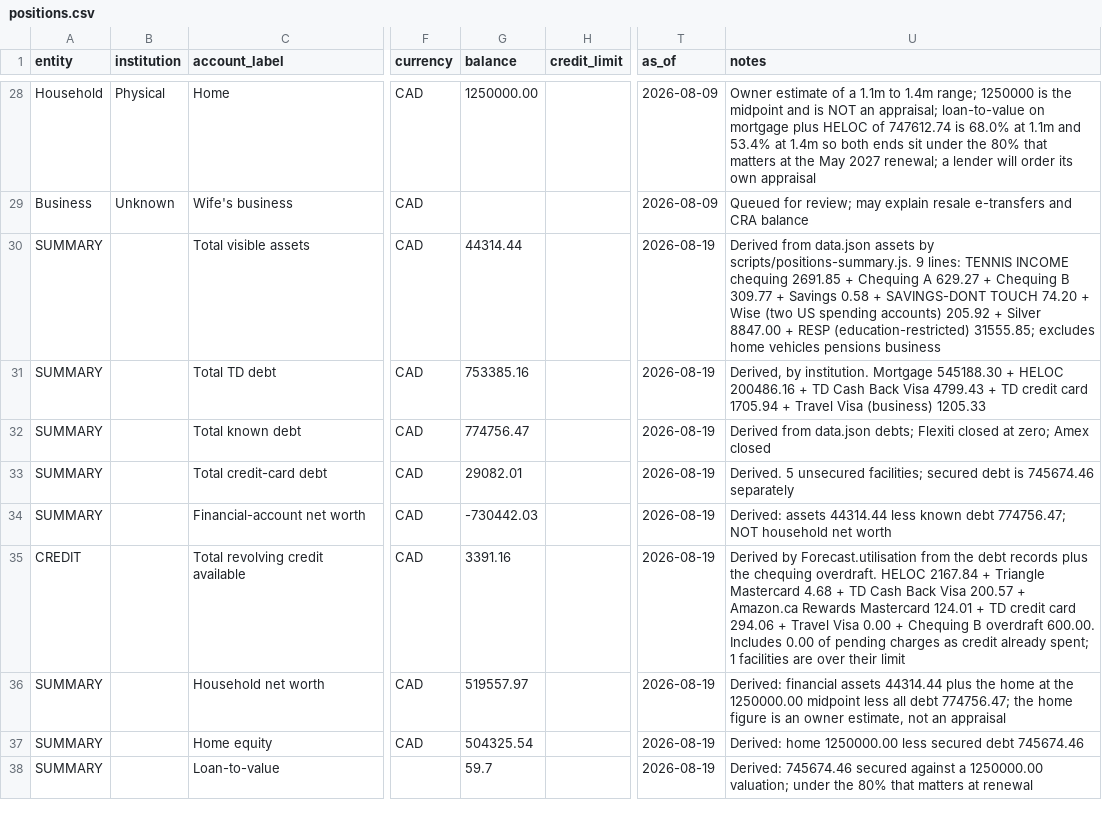
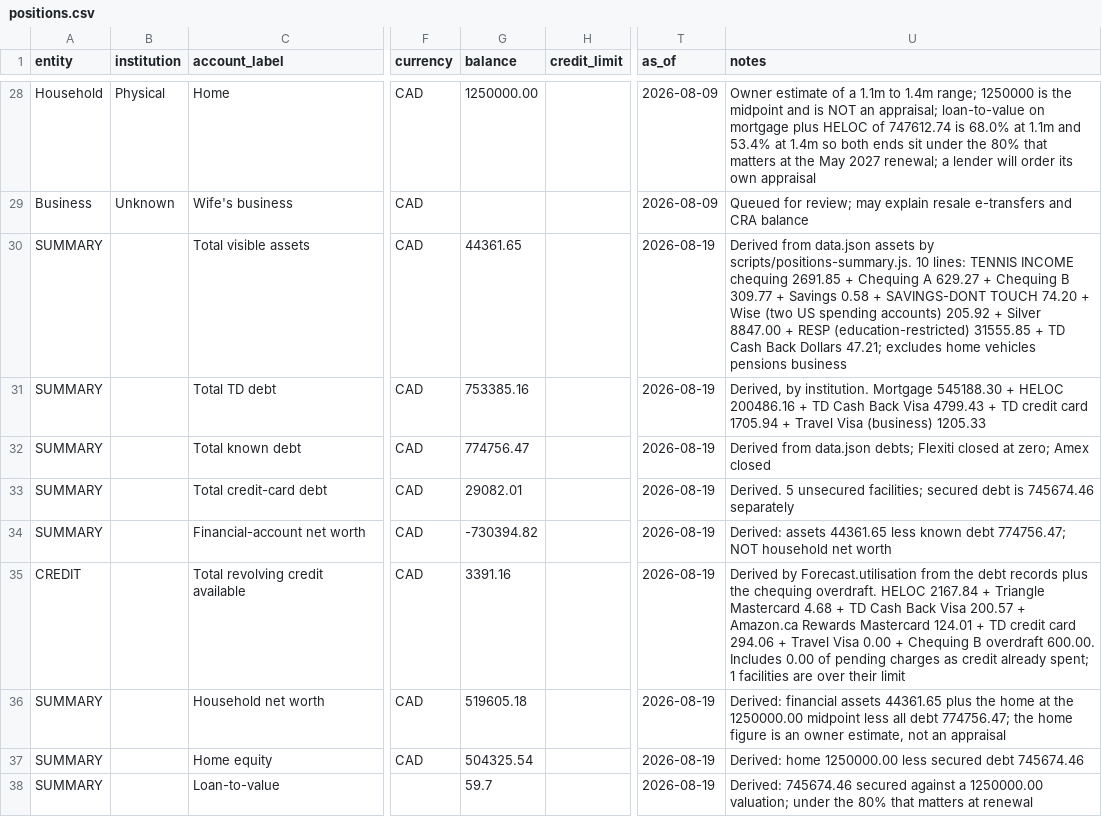
Before and after one commit to tc5v5s64ym-sketch/Atlas-Financial, a CSV file: docs/positions.csv, drawn as a sheet; only a part is shown, gaps mark what is left out; the diff names each change by its address in the sheet, - before the commit and + after, or states it on an @@ line.

Commit message:
Add the $47.21 TD Cash Back Dollars balance to published net worth.

```diff
--- a/docs/positions.csv
+++ b/docs/positions.csv
-G30 (balance): 44314.44
+G30 (balance): 44361.65
-U30 (notes): …by scripts/positions-summary.js. 9 lines: TENNIS INCOME chequing 2691.85 + Chequing A 629.27 + Chequing B 309.77 + Savings 0.58 + SAVINGS-DONT TOUCH 74.20 + Wise (two US spending accounts) 205.92 + Silver 8847.00 + RESP (education-restricted) 31555.85; excludes home…
+U30 (notes): …by scripts/positions-summary.js. 10 lines: TENNIS INCOME chequing 2691.85 + Chequing A 629.27 + Chequing B 309.77 + Savings 0.58 + SAVINGS-DONT TOUCH 74.20 + Wise (two US spending accounts) 205.92 + Silver 8847.00 + RESP (education-restricted) 31555.85 + TD Cash Back Dollars 47.21; excludes home…
-G34 (balance): -730442.03
+G34 (balance): -730394.82
-U34 (notes): Derived: assets 44314.44 less known…
+U34 (notes): Derived: assets 44361.65 less known…
-G36 (balance): 519557.97
+G36 (balance): 519605.18
-U36 (notes): …financial assets 44314.44 plus the…
+U36 (notes): …financial assets 44361.65 plus the…
```
Also changed, not shown: 3 other files.
